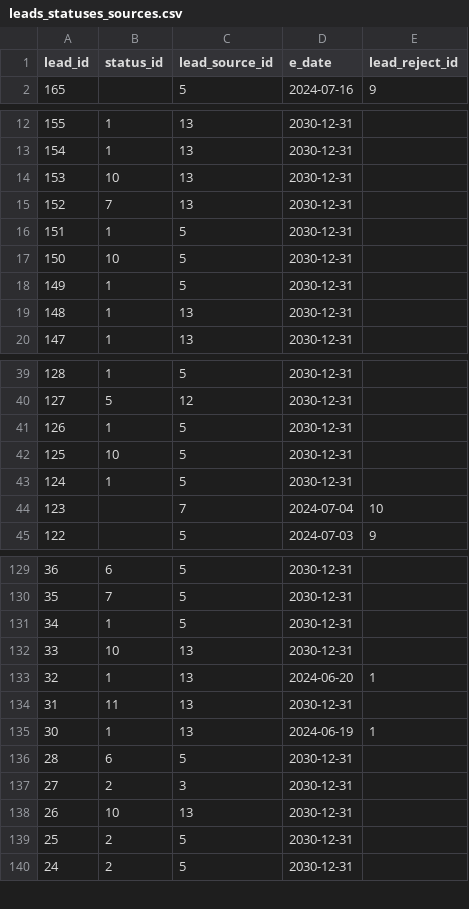
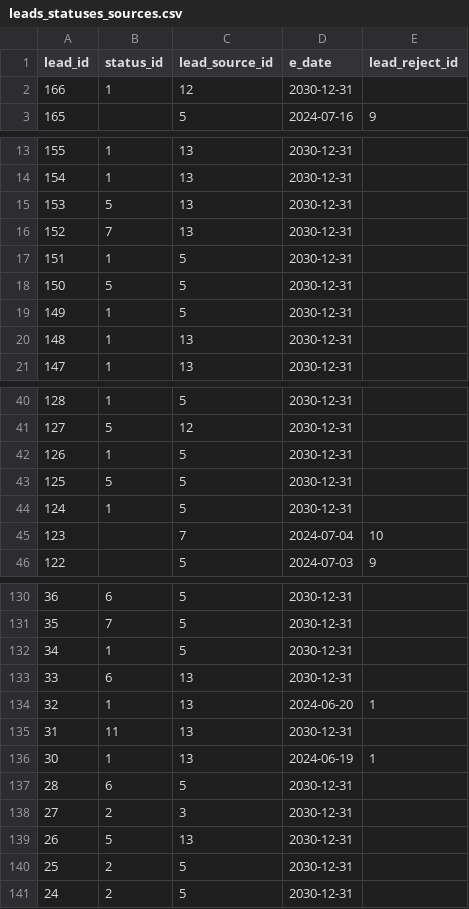
Before and after one commit to ifpfptatmc/KO_alfacrm_data, a CSV file: leads_statuses_sources.csv, drawn as a sheet; only a part is shown, gaps mark what is left out; the diff covers the shown part only.

```diff
--- a/leads_statuses_sources.csv
+++ b/leads_statuses_sources.csv
@@ -1,2 +1,3 @@
 lead_id,status_id,lead_source_id,e_date,lead_reject_id
+166,1,12,2030-12-31,
 165,,5,2024-07-16,9
@@ -13,6 +14,6 @@ lead_id,status_id,lead_source_id,e_date,lead_reject_id
 154,1,13,2030-12-31,
-153,10,13,2030-12-31,
+153,5,13,2030-12-31,
 152,7,13,2030-12-31,
 151,1,5,2030-12-31,
-150,10,5,2030-12-31,
+150,5,5,2030-12-31,
 149,1,5,2030-12-31,
@@ -41,3 +42,3 @@ lead_id,status_id,lead_source_id,e_date,lead_reject_id
 126,1,5,2030-12-31,
-125,10,5,2030-12-31,
+125,5,5,2030-12-31,
 124,1,5,2030-12-31,
@@ -131,3 +132,3 @@ lead_id,status_id,lead_source_id,e_date,lead_reject_id
 34,1,5,2030-12-31,
-33,10,13,2030-12-31,
+33,6,13,2030-12-31,
 32,1,13,2024-06-20,1
@@ -137,3 +138,3 @@ lead_id,status_id,lead_source_id,e_date,lead_reject_id
 27,2,3,2030-12-31,
-26,10,13,2030-12-31,
+26,5,13,2030-12-31,
 25,2,5,2030-12-31,
```
Also changed, not shown: 1 edited cell elsewhere in this file, customers_statuses_sources.csv, leads_history_changes.csv, 1 other file.
